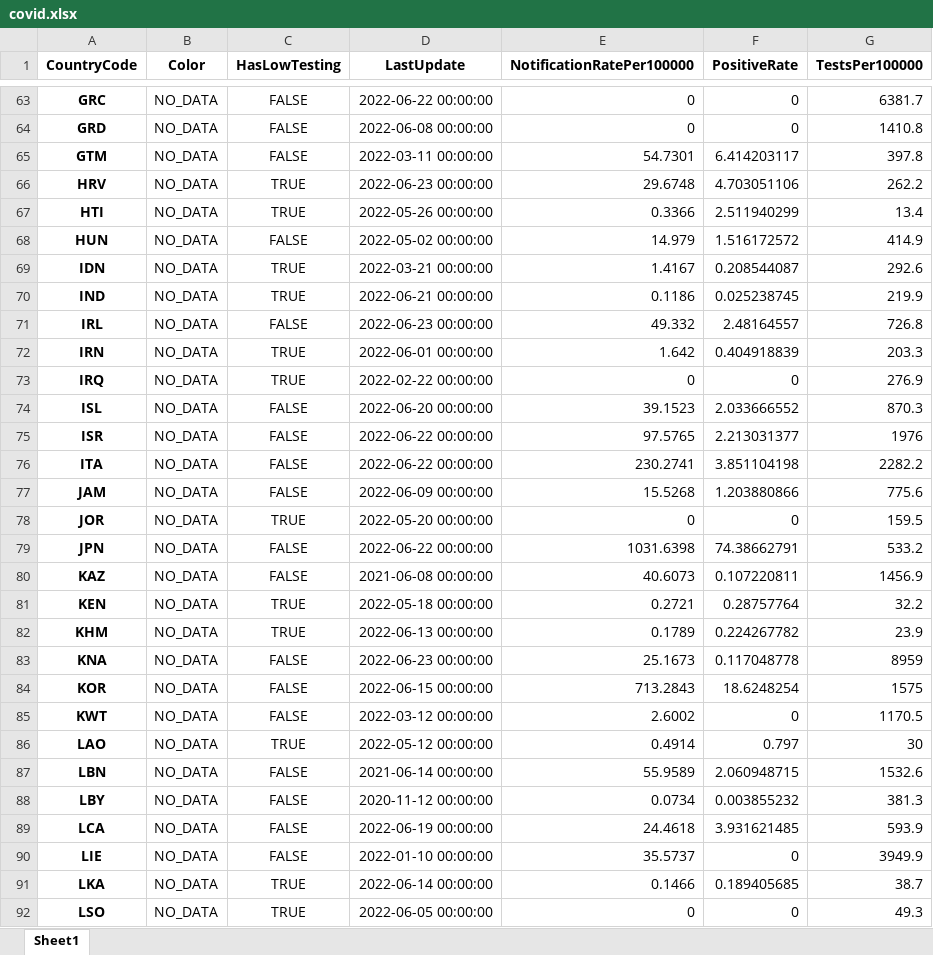
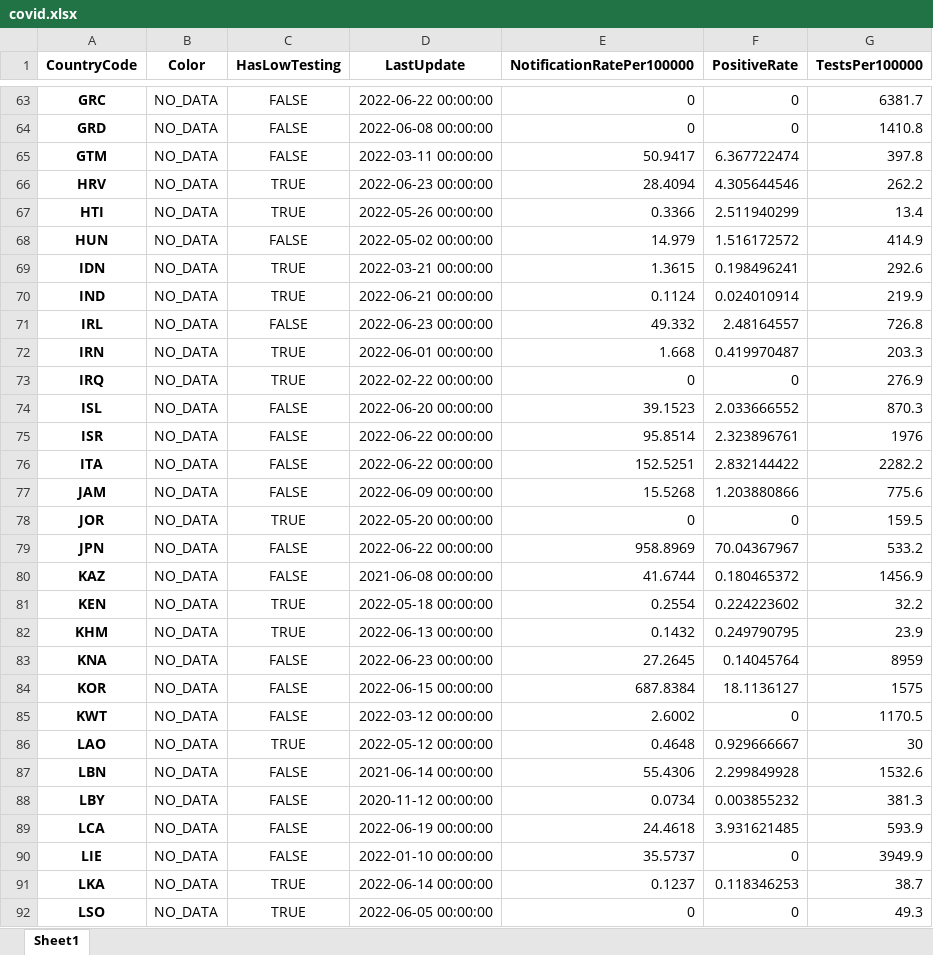
Before and after one commit to GuillaumeDerval/ecdc_covid_worldmap, an Excel workbook: covid.xlsx, sheet Sheet1, drawn as a sheet; only a part is shown, gaps mark what is left out; values as stored, in another font and other column widths than the file's, no borders; the diff covers the shown part only; the diff names each change by its address in the sheet, - before the commit and + after, or states it on an @@ line.

```diff
--- a/covid.xlsx (sheet Sheet1)
+++ b/covid.xlsx (sheet Sheet1)
-E65 (NotificationRatePer100000): 54.7301
+E65 (NotificationRatePer100000): 50.9417
-F65 (PositiveRate): 6.414203117
+F65 (PositiveRate): 6.367722474
-E66 (NotificationRatePer100000): 29.6748
+E66 (NotificationRatePer100000): 28.4094
-F66 (PositiveRate): 4.703051106
+F66 (PositiveRate): 4.305644546
-E69 (NotificationRatePer100000): 1.4167
+E69 (NotificationRatePer100000): 1.3615
-F69 (PositiveRate): 0.208544087
+F69 (PositiveRate): 0.198496241
-E70 (NotificationRatePer100000): 0.1186
+E70 (NotificationRatePer100000): 0.1124
-F70 (PositiveRate): 0.025238745
+F70 (PositiveRate): 0.024010914
-E72 (NotificationRatePer100000): 1.642
+E72 (NotificationRatePer100000): 1.668
-F72 (PositiveRate): 0.404918839
+F72 (PositiveRate): 0.419970487
-E75 (NotificationRatePer100000): 97.5765
+E75 (NotificationRatePer100000): 95.8514
-F75 (PositiveRate): 2.213031377
+F75 (PositiveRate): 2.323896761
-E76 (NotificationRatePer100000): 230.2741
+E76 (NotificationRatePer100000): 152.5251
-F76 (PositiveRate): 3.851104198
+F76 (PositiveRate): 2.832144422
-E79 (NotificationRatePer100000): 1031.6398
+E79 (NotificationRatePer100000): 958.8969
-F79 (PositiveRate): 74.38662791
+F79 (PositiveRate): 70.04367967
-E80 (NotificationRatePer100000): 40.6073
+E80 (NotificationRatePer100000): 41.6744
-F80 (PositiveRate): 0.107220811
+F80 (PositiveRate): 0.180465372
-E81 (NotificationRatePer100000): 0.2721
+E81 (NotificationRatePer100000): 0.2554
-F81 (PositiveRate): 0.28757764
+F81 (PositiveRate): 0.224223602
-E82 (NotificationRatePer100000): 0.1789
+E82 (NotificationRatePer100000): 0.1432
-F82 (PositiveRate): 0.224267782
+F82 (PositiveRate): 0.249790795
-E83 (NotificationRatePer100000): 25.1673
+E83 (NotificationRatePer100000): 27.2645
-F83 (PositiveRate): 0.117048778
+F83 (PositiveRate): 0.14045764
-E84 (NotificationRatePer100000): 713.2843
+E84 (NotificationRatePer100000): 687.8384
-F84 (PositiveRate): 18.6248254
+F84 (PositiveRate): 18.1136127
-E86 (NotificationRatePer100000): 0.4914
+E86 (NotificationRatePer100000): 0.4648
-F86 (PositiveRate): 0.797
+F86 (PositiveRate): 0.929666667
-E87 (NotificationRatePer100000): 55.9589
+E87 (NotificationRatePer100000): 55.4306
-F87 (PositiveRate): 2.060948715
+F87 (PositiveRate): 2.299849928
-E91 (NotificationRatePer100000): 0.1466
+E91 (NotificationRatePer100000): 0.1237
-F91 (PositiveRate): 0.189405685
+F91 (PositiveRate): 0.118346253
```
Also changed, not shown: 109 edited cells elsewhere in this sheet, 2 other files.
